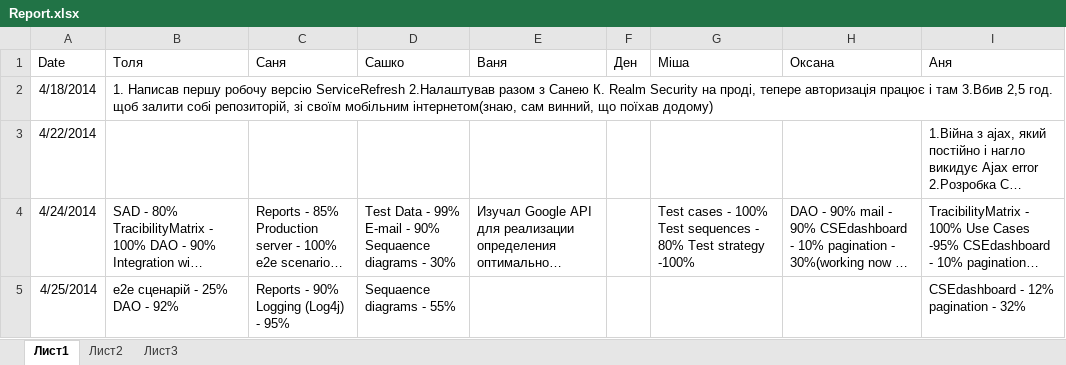
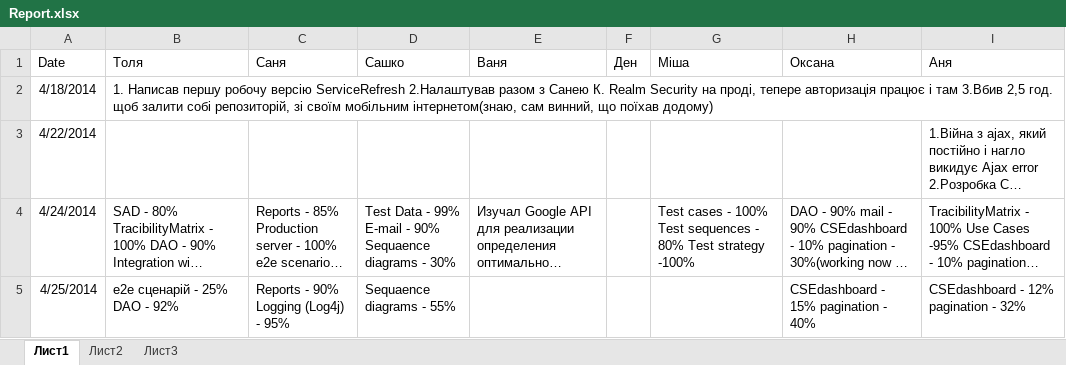
Before and after one commit to SanyStation/InternetProviderWind, an Excel workbook: Docs/reports/Report.xlsx, sheet Лист1, drawn as a sheet; long unchanged cells end in …; values as stored, in another font and other column widths than the file's, no borders; the diff names each change by its address in the sheet, - before the commit and + after, or states it on an @@ line.

Commit message:
report 25.04 report problems

```diff
--- a/Docs/reports/Report.xlsx (sheet Лист1)
+++ b/Docs/reports/Report.xlsx (sheet Лист1)
-H5 (Оксана): (empty)
+H5 (Оксана): CSEdashboard - 15% pagination - 40%
```
Also changed, not shown: 1 other file.
